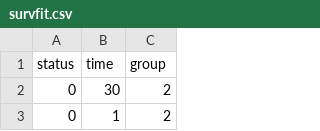
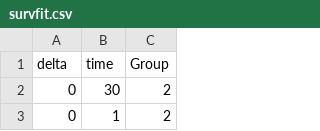
Before and after one commit to Shivakathavs/Mitracox, a CSV file: survfit.csv, drawn as a sheet; only a part is shown.

Commit message:
Update survfit.csv

```diff
--- a/survfit.csv
+++ b/survfit.csv
@@ -1,2 +1,2 @@
-status,time,group
+delta,time,Group
 0,30,2
```
